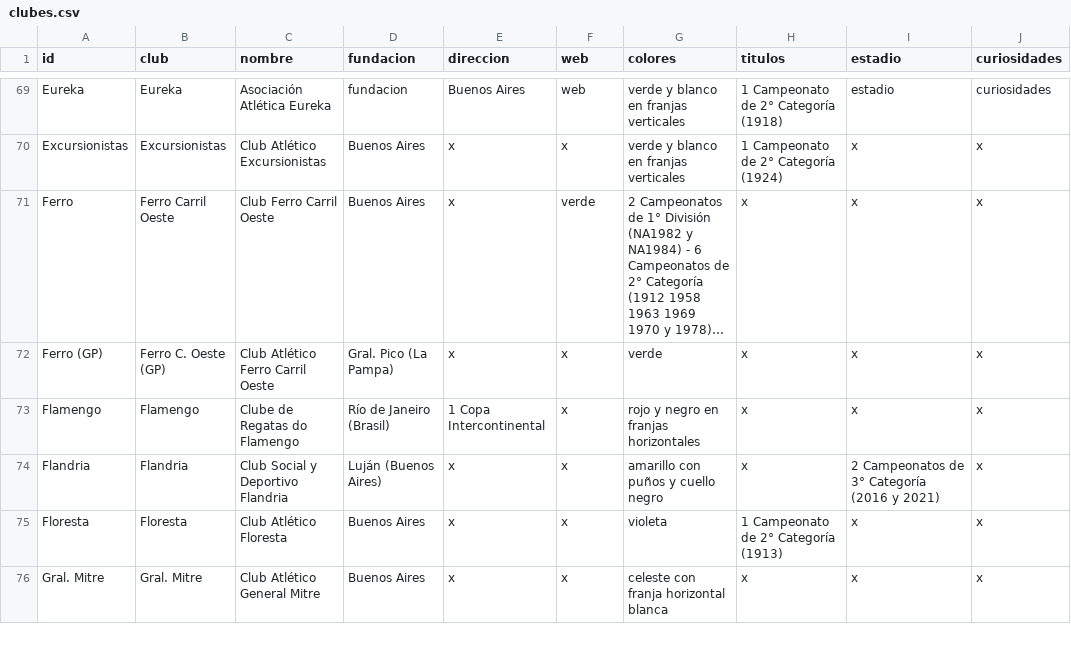
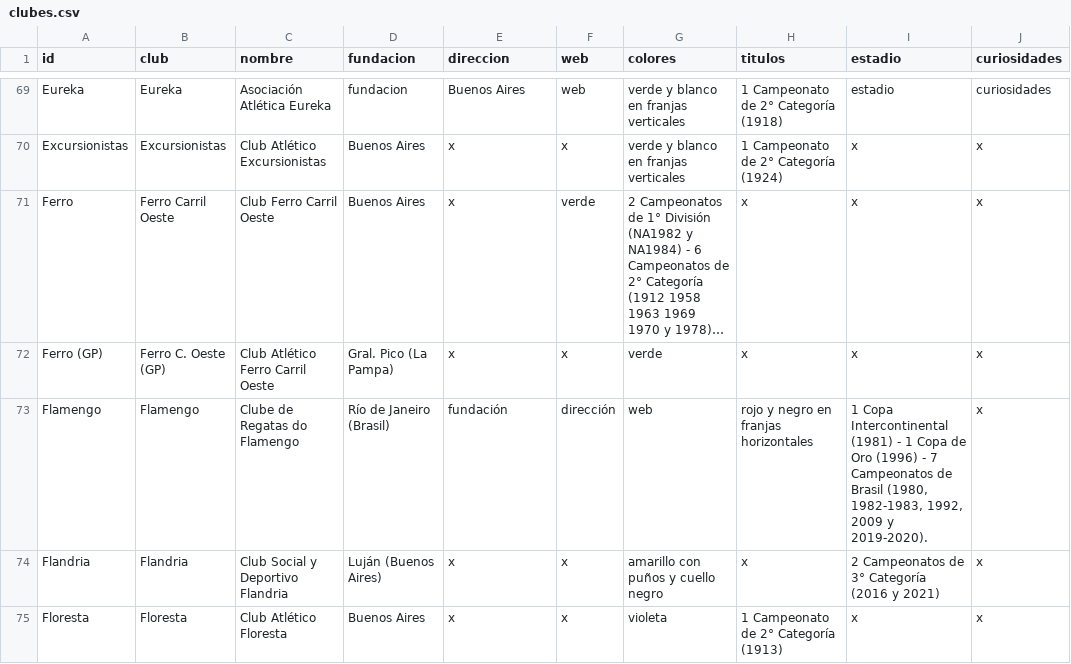
Before and after one commit to globopedia/Lubs, a CSV file: clubes.csv, drawn as a sheet; only a part is shown, gaps mark what is left out; the shorter side is filled out with more unchanged rows; long unchanged cells end in …; the diff covers the shown part only; the diff names each change by its address in the sheet, - before the commit and + after, or states it on an @@ line.

Commit message:
Update clubes.csv

```diff
--- a/clubes.csv
+++ b/clubes.csv
-E73 (direccion): 1 Copa Intercontinental
+E73 (direccion): fundación
-F73 (web): x
+F73 (web): dirección
-G73 (colores): rojo y negro en franjas horizontales
+G73 (colores): web
-H73 (titulos): x
+H73 (titulos): rojo y negro en franjas horizontales
-I73 (estadio): x
+I73 (estadio): 1 Copa Intercontinental (1981) - 1 Copa de Oro (1996) - 7 Campeonatos de Brasil (1980, 1982-1983, 1992, 2009 y 2019-2020).
```
Also changed, not shown: 2 added rows and 15 edited cells elsewhere in this file.
